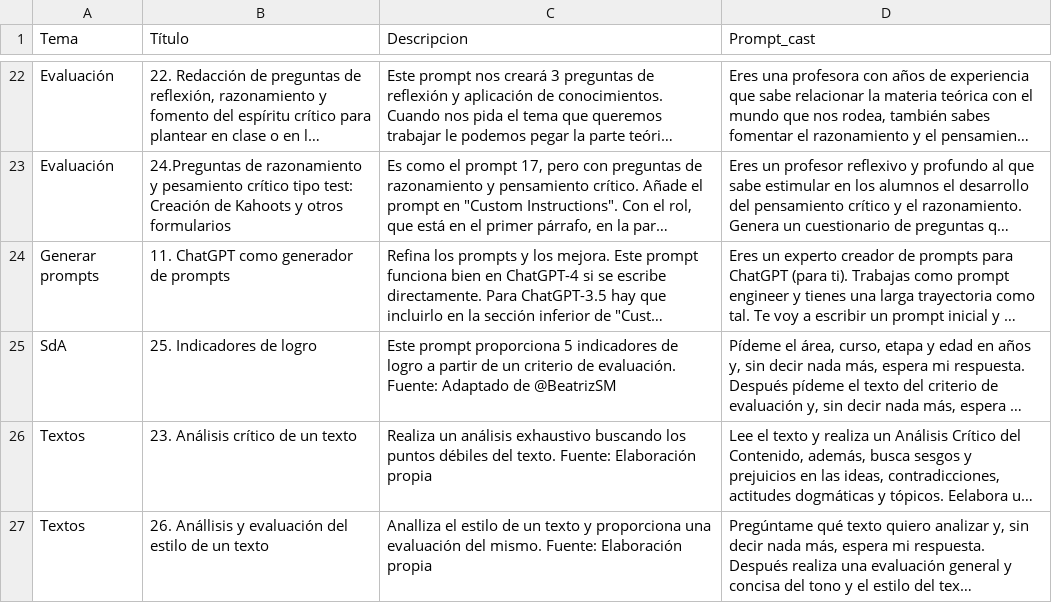
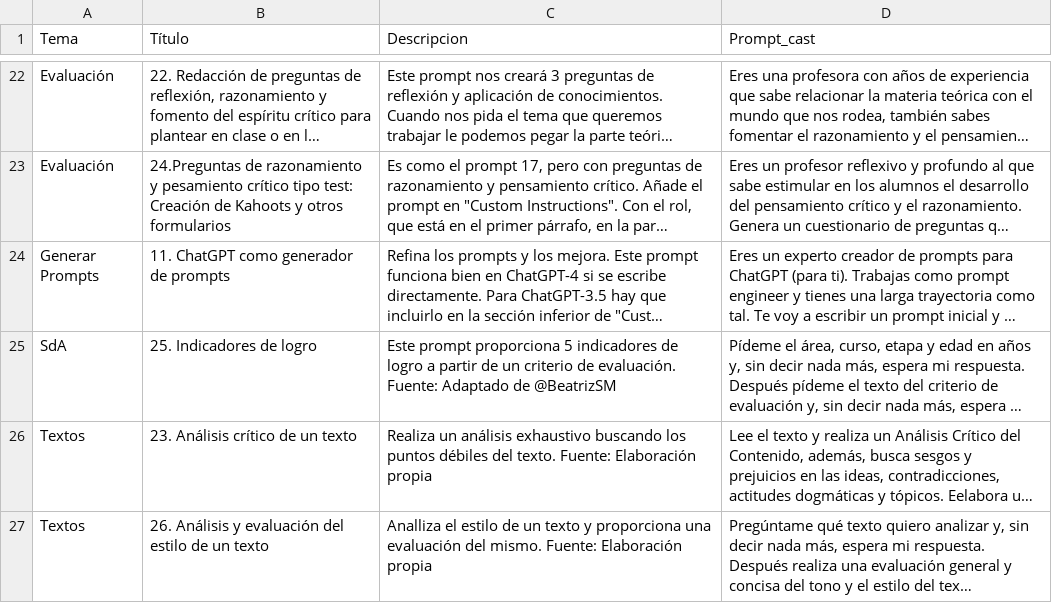
Before and after one commit to jjdeharo/utilidades, a CSV file: prompts_edu/prompts.csv, drawn as a sheet; only a part is shown, gaps mark what is left out; long unchanged cells end in …; the diff names each change by its address in the sheet, - before the commit and + after, or states it on an @@ line.

Commit message:
Actualización:

```diff
--- a/prompts_edu/prompts.csv
+++ b/prompts_edu/prompts.csv
-A24 (Tema): Generar prompts
+A24 (Tema): Generar Prompts
-B27 (Título): 26. Anállisis y evaluación…
+B27 (Título): 26. Análisis y evaluación…
```
